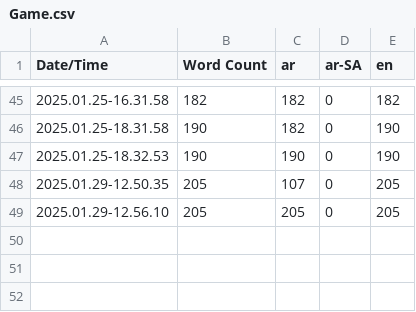
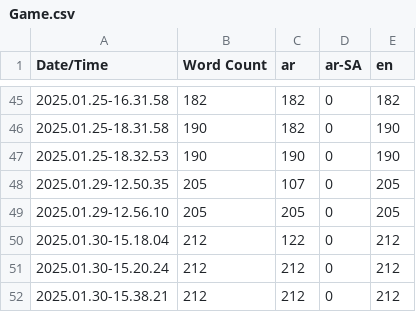
Before and after one commit to sherifmeg/UE5_Festival_VR, a CSV file: Content/Localization/Game/Game.csv, drawn as a sheet; only a part is shown, gaps mark what is left out.

```diff
--- a/Content/Localization/Game/Game.csv
+++ b/Content/Localization/Game/Game.csv
@@ -49 +49,4 @@ Date/Time,Word Count,ar,ar-SA,en
 2025.01.29-12.56.10,205,205,0,205
+2025.01.30-15.18.04,212,122,0,212
+2025.01.30-15.20.24,212,212,0,212
+2025.01.30-15.38.21,212,212,0,212
```
Also changed, not shown: 38 other files.
